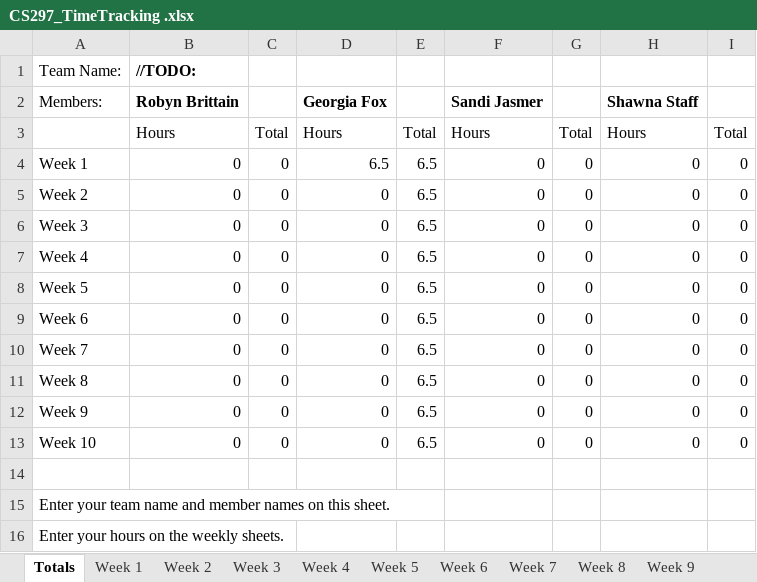
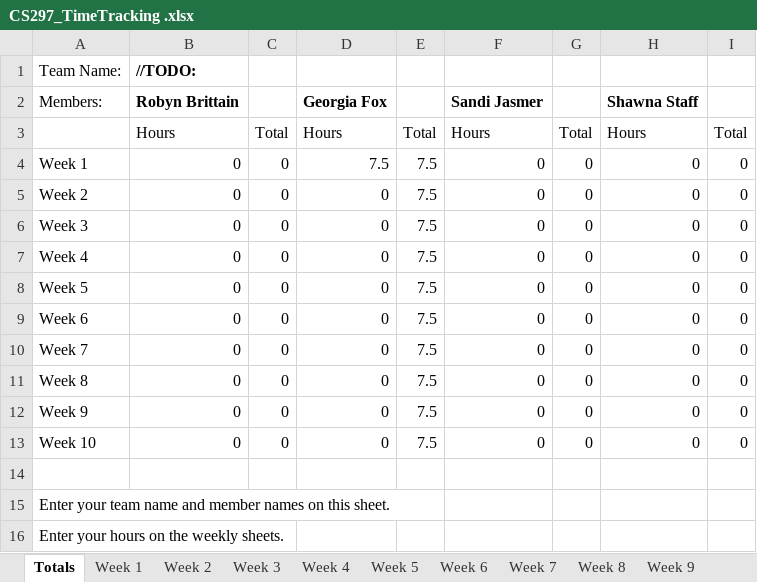
Before and after one commit to TODO-Team-Name-Capstone/Thrillful, an Excel workbook: docs/CS297_TimeTracking .xlsx, sheet Totals, drawn as a sheet; values as stored, in another font and other column widths than the file's, no borders; the diff names each change by its address in the sheet, - before the commit and + after, or states it on an @@ line.

Commit message:
timesheet

```diff
--- a/docs/CS297_TimeTracking .xlsx (sheet Totals)
+++ b/docs/CS297_TimeTracking .xlsx (sheet Totals)
-D4: 6.5
+D4: 7.5
-E4:E13: 6.5
+E4:E13: 7.5
```
Also changed, not shown: sheet Week 1.
